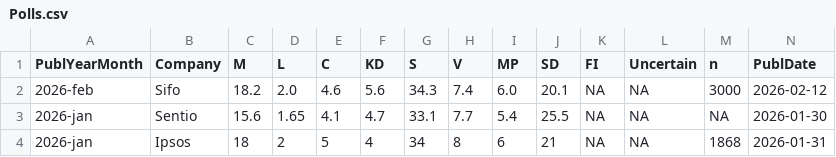
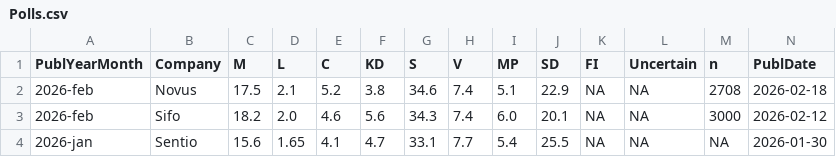
Before and after one commit to MansMeg/SwedishPolls, a CSV file: Data/Polls.csv, drawn as a sheet; only a part is shown; the shorter side is filled out with more unchanged rows; rows hold the shown columns only; the diff names each change by its address in the sheet, - before the commit and + after, or states it on an @@ line.

Commit message:
novus feb (#409)
* novus feb

* chore: update dcat-ap.rdf modified date to 2026-02-18

---------

Co-authored-by: github-actions[bot] <41898282+github-actions[bot]@users.noreply.github.com>

```diff
--- a/Data/Polls.csv
+++ b/Data/Polls.csv
+row 2: 2026-feb | Novus | 17.5 | 2.1 | 5.2 | 3.8 | 34.6 | 7.4 | 5.1 | 22.9 | NA | NA | 2708 | 2026-02-18
```
Also changed, not shown: 1 other file.
